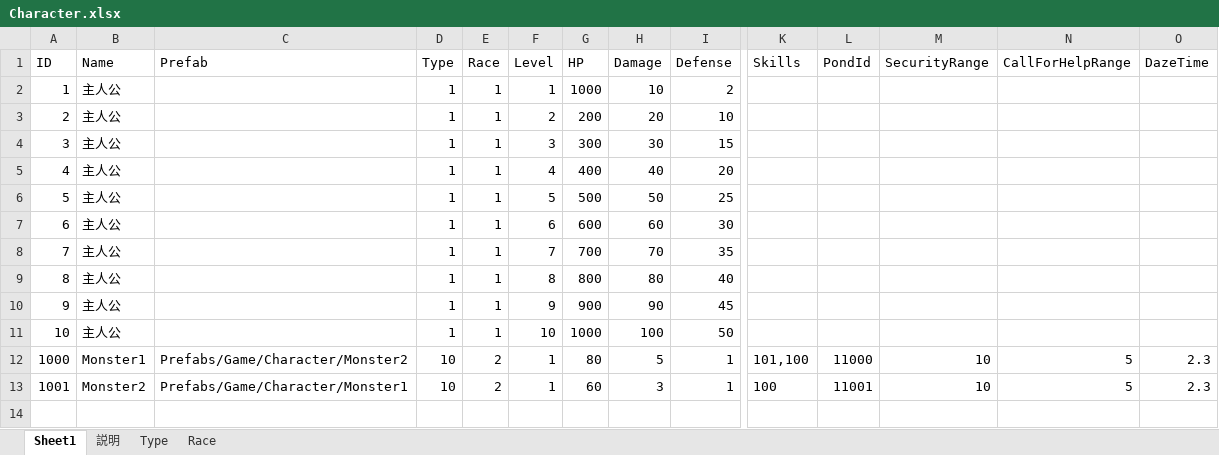
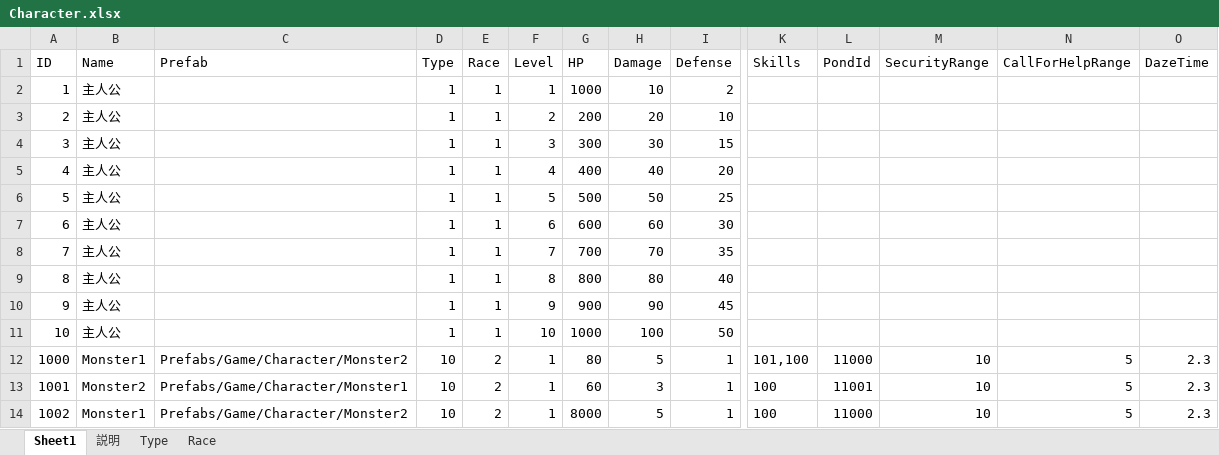
Before and after one commit to jobcrowngame/CraftStory, an Excel workbook: Config/Excel/Character.xlsx, sheet Sheet1, drawn as a sheet; only a part is shown, gaps mark what is left out; values as stored, in another font and other column widths than the file's, no borders; table styles not drawn; rows hold the shown columns only; the diff names each change by its address in the sheet, - before the commit and + after, or states it on an @@ line.

```diff
--- a/Config/Excel/Character.xlsx (sheet Sheet1)
+++ b/Config/Excel/Character.xlsx (sheet Sheet1)
+row 14: 1002 | Monster1 | Prefabs/Game/Character/Monster2 | 10 | 2 | 1 | 8000 | 5 | 1 | 100 | 11000 | 10 | 5 | 2.3
```
Also changed, not shown: Config/Excel/CharacterGenerated.xlsx, Config/Excel/Map.xlsx, 6 other files.
